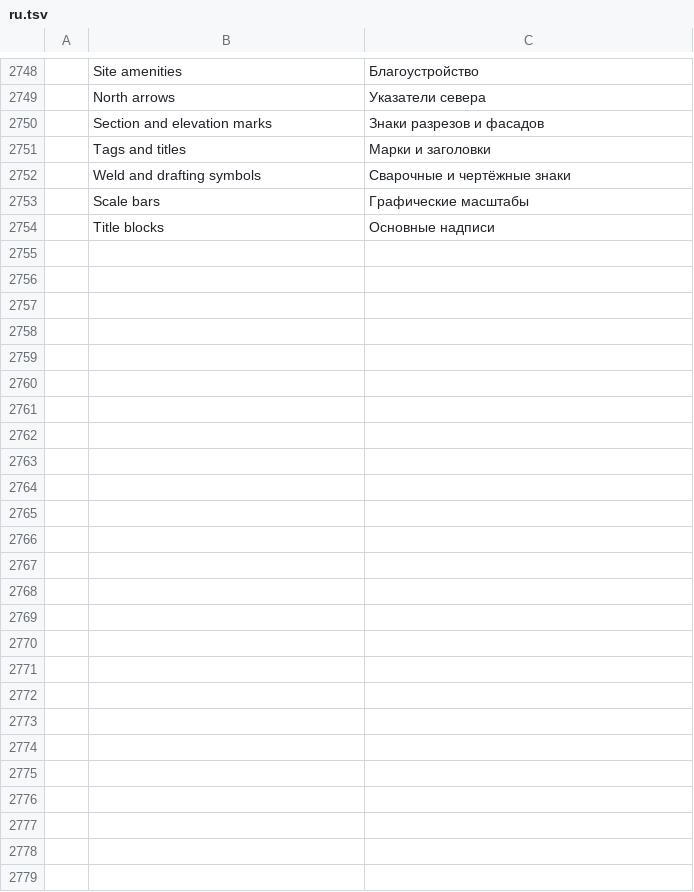
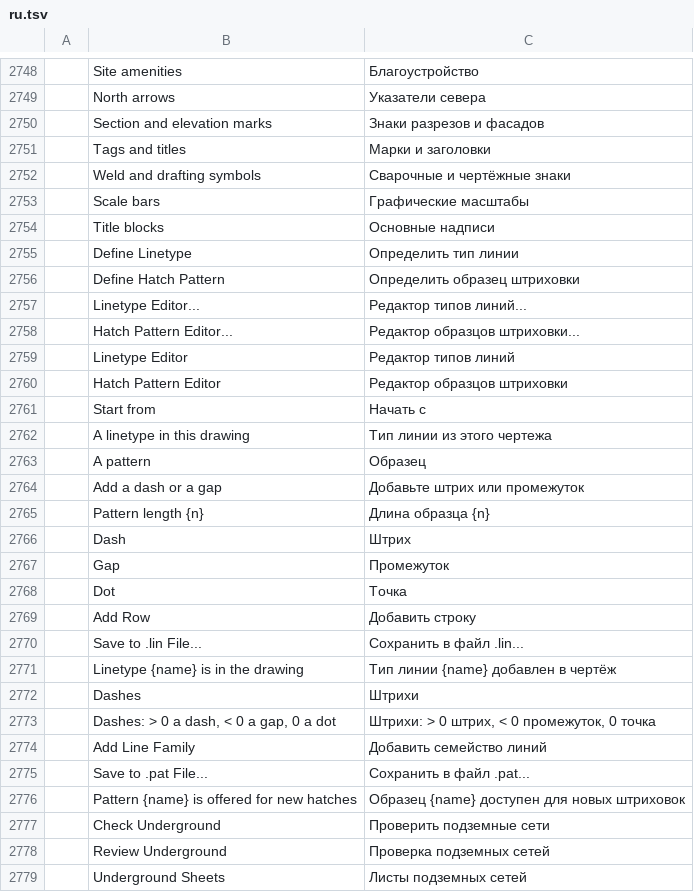
Before and after one commit to AICodeForgedev/cadaddy, a TSV file: crates/ui-egui/src/i18n/ru.tsv, drawn as a sheet; only a part is shown, gaps mark what is left out.

Commit message:
i18n: fold translations from ltshapes, ugsheets and dwf

```diff
--- a/crates/ui-egui/src/i18n/ru.tsv
+++ b/crates/ui-egui/src/i18n/ru.tsv
@@ -2754 +2754,26 @@
 	Title blocks	Основные надписи
+	Define Linetype	Определить тип линии
+	Define Hatch Pattern	Определить образец штриховки
+	Linetype Editor...	Редактор типов линий...
+	Hatch Pattern Editor...	Редактор образцов штриховки...
+	Linetype Editor	Редактор типов линий
+	Hatch Pattern Editor	Редактор образцов штриховки
+	Start from	Начать с
+	A linetype in this drawing	Тип линии из этого чертежа
+	A pattern	Образец
+	Add a dash or a gap	Добавьте штрих или промежуток
+	Pattern length {n}	Длина образца {n}
+	Dash	Штрих
+	Gap	Промежуток
+	Dot	Точка
+	Add Row	Добавить строку
+	Save to .lin File...	Сохранить в файл .lin...
+	Linetype {name} is in the drawing	Тип линии {name} добавлен в чертёж
+	Dashes	Штрихи
+	Dashes: > 0 a dash, < 0 a gap, 0 a dot	Штрихи: > 0 штрих, < 0 промежуток, 0 точка
+	Add Line Family	Добавить семейство линий
+	Save to .pat File...	Сохранить в файл .pat...
+	Pattern {name} is offered for new hatches	Образец {name} доступен для новых штриховок
+	Check Underground	Проверить подземные сети
+	Review Underground	Проверка подземных сетей
+	Underground Sheets	Листы подземных сетей
```
Also changed, not shown: crates/ui-egui/src/i18n/ar.tsv, crates/ui-egui/src/i18n/es.tsv, 10 other files.
